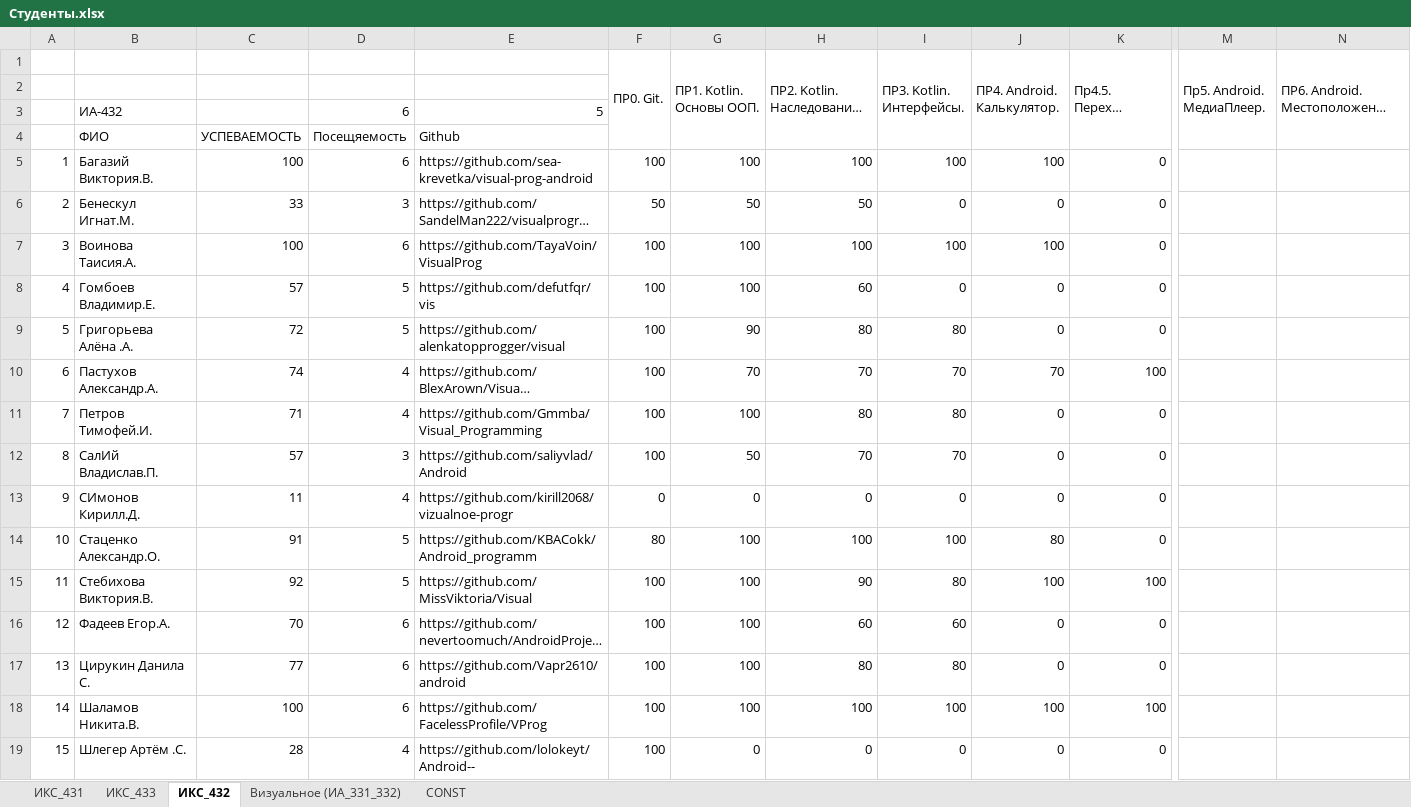
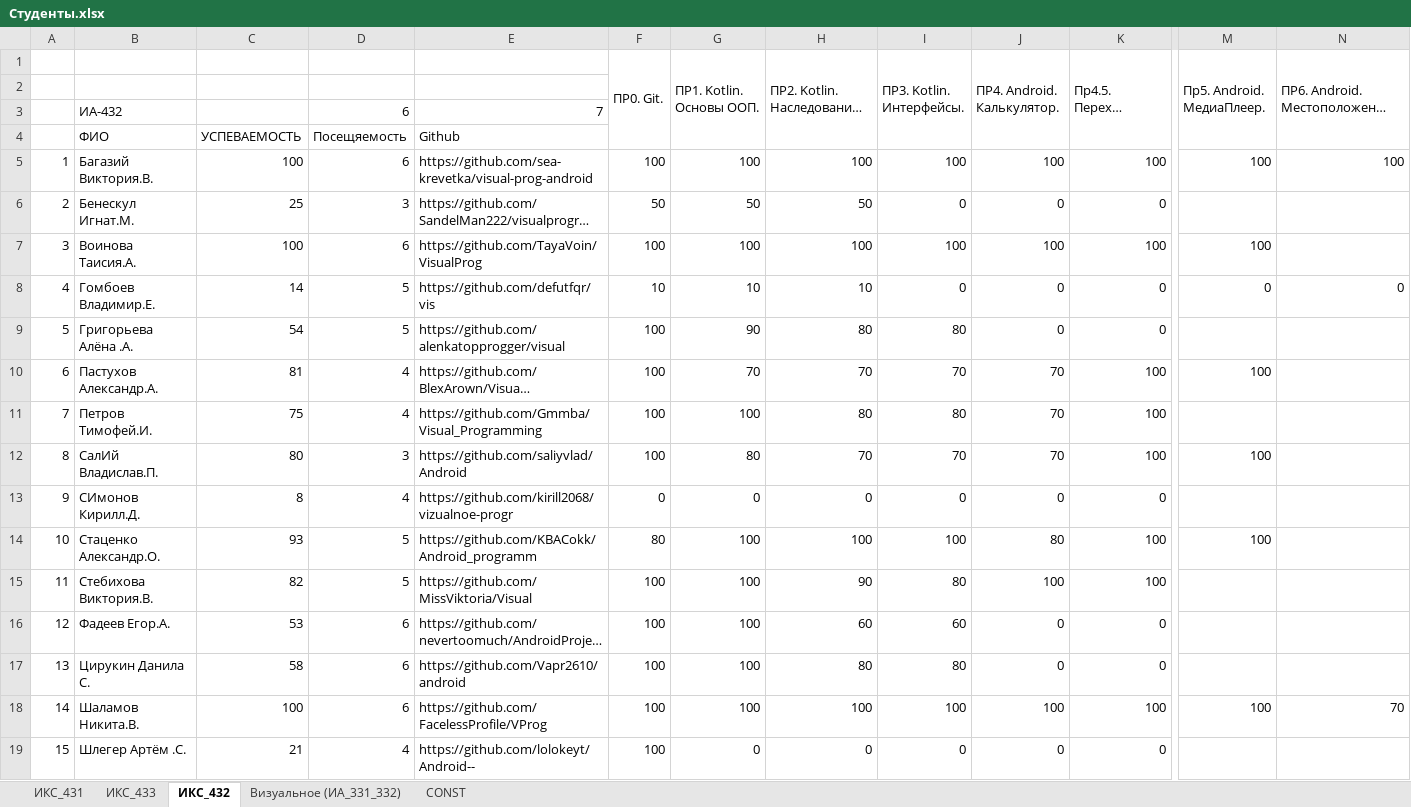
Before and after one commit to TelecomDep/notes, an Excel workbook: students/Студенты.xlsx, sheet ИКС_432, drawn as a sheet; only a part is shown, gaps mark what is left out; long unchanged cells end in …; values as stored, in another font and other column widths than the file's, no cell formats; the diff covers the shown part only; the diff names each change by its address in the sheet, - before the commit and + after, or states it on an @@ line.

```diff
--- a/students/Студенты.xlsx (sheet ИКС_432)
+++ b/students/Студенты.xlsx (sheet ИКС_432)
-E3: 5
+E3: 7
-K5 (Пр4.5. Переход между Activity): 0
+K5 (Пр4.5. Переход между Activity): 100
-M5 (Пр5. Android. МедиаПлеер.): (empty)
+M5 (Пр5. Android. МедиаПлеер.): 100
-N5: (empty)
+N5: 100
-C6: 33
+C6: 25
-K7 (Пр4.5. Переход между Activity): 0
+K7 (Пр4.5. Переход между Activity): 100
-M7 (Пр5. Android. МедиаПлеер.): (empty)
+M7 (Пр5. Android. МедиаПлеер.): 100
-C8: 57
+C8: 14
-F8 (ПР0. Git.): 100
+F8 (ПР0. Git.): 10
-G8 (ПР1. Kotlin. Основы ООП.): 100
+G8 (ПР1. Kotlin. Основы ООП.): 10
-H8: 60
+H8: 10
-M8 (Пр5. Android. МедиаПлеер.): (empty)
+M8 (Пр5. Android. МедиаПлеер.): 0
-N8: (empty)
+N8: 0
-C9: 72
+C9: 54
-C10: 74
+C10: 81
-M10 (Пр5. Android. МедиаПлеер.): (empty)
+M10 (Пр5. Android. МедиаПлеер.): 100
-C11: 71
+C11: 75
-J11:J12 (ПР4. Android. Калькулятор.): 0
+J11:J12 (ПР4. Android. Калькулятор.): 70
-K11:K12 (Пр4.5. Переход между Activity): 0
+K11:K12 (Пр4.5. Переход между Activity): 100
-C12: 57
+C12: 80
-G12 (ПР1. Kotlin. Основы ООП.): 50
+G12 (ПР1. Kotlin. Основы ООП.): 80
-M12 (Пр5. Android. МедиаПлеер.): (empty)
+M12 (Пр5. Android. МедиаПлеер.): 100
-C13: 11
+C13: 8
-C14: 91
+C14: 93
-K14 (Пр4.5. Переход между Activity): 0
+K14 (Пр4.5. Переход между Activity): 100
-M14 (Пр5. Android. МедиаПлеер.): (empty)
+M14 (Пр5. Android. МедиаПлеер.): 100
-C15: 92
+C15: 82
-C16: 70
+C16: 53
-C17: 77
+C17: 58
-M18 (Пр5. Android. МедиаПлеер.): (empty)
+M18 (Пр5. Android. МедиаПлеер.): 100
-N18: (empty)
+N18: 70
-C19: 28
+C19: 21
```
Also changed, not shown: 18 edited cells elsewhere in this sheet, sheet ИКС_431, cell formats, formulas that keep their value.
